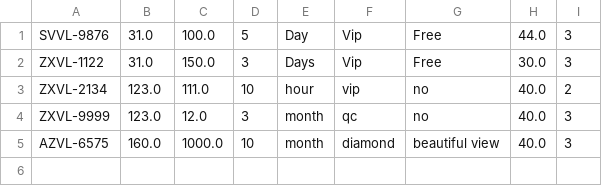
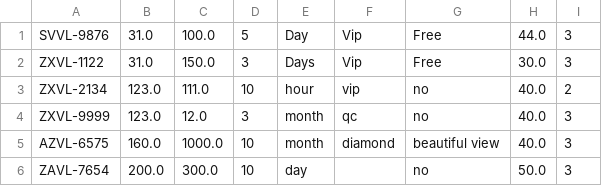
Before and after one commit to quangnguyendn96/C0520G1-NguyenHuuQuang, a CSV file: FuramaResort/src/data/villa.csv, drawn as a sheet; the diff names each change by its address in the sheet, - before the commit and + after, or states it on an @@ line.

```diff
--- a/FuramaResort/src/data/villa.csv
+++ b/FuramaResort/src/data/villa.csv
+row 6: ZAVL-7654 | 200.0 | 300.0 | 10 | day |  | no | 50.0 | 3
```
Also changed, not shown: FuramaResort/out/production/FuramaResort/data/customer.csv, FuramaResort/out/production/FuramaResort/data/room.csv, 29 other files.
